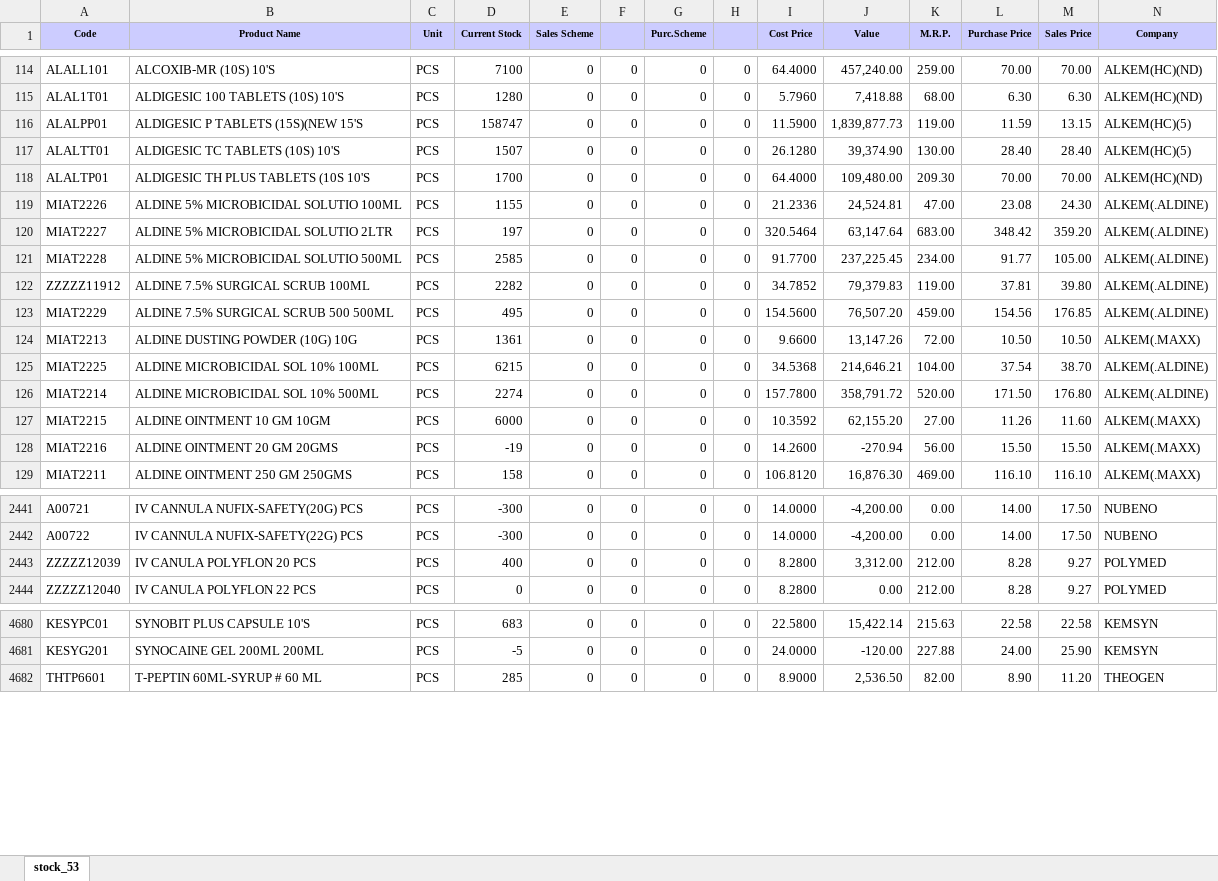
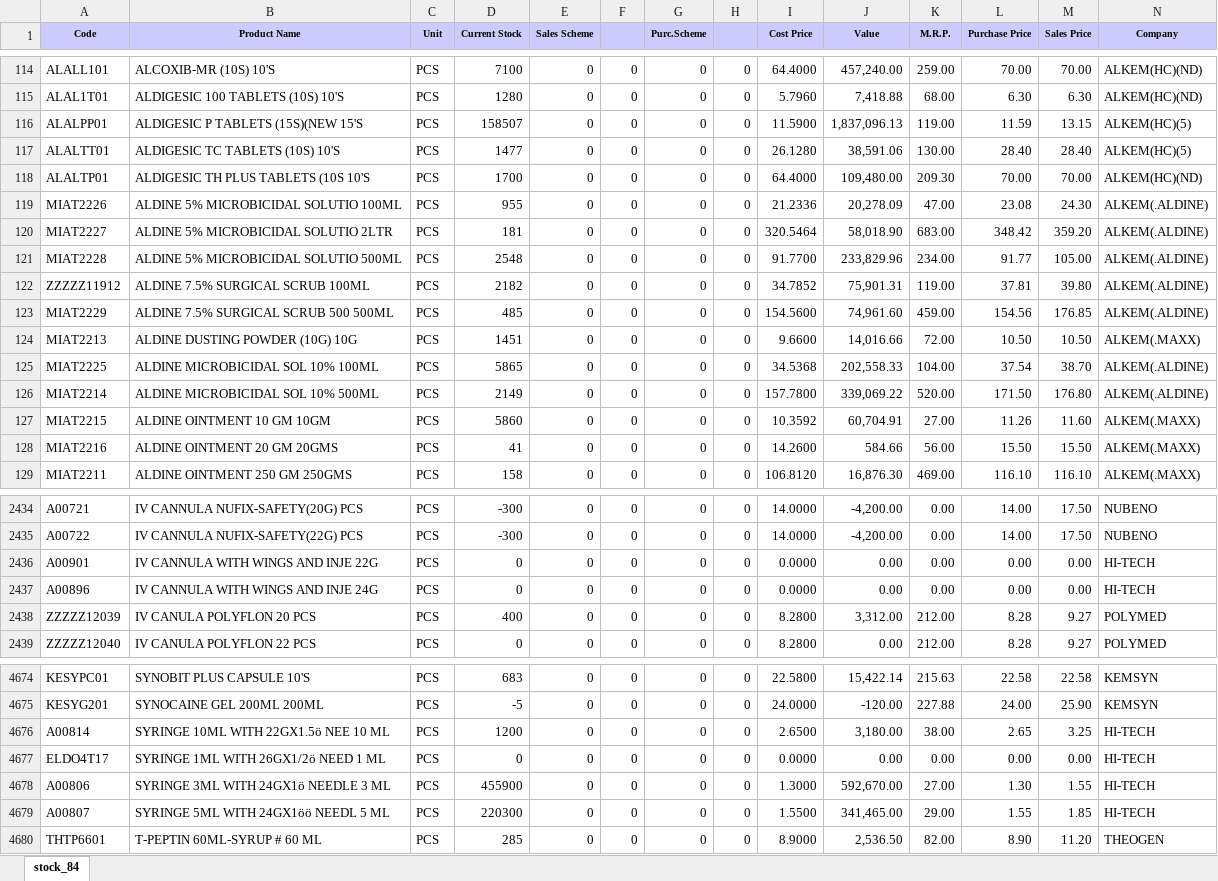
Before and after one commit to ishwarpharma/ishwarone, an Excel workbook: stock.xlsx, sheet stock_84, drawn as a sheet; only a part is shown, gaps mark what is left out; values as stored, in another font and other column widths than the file's, no borders; rows hold the shown columns only; the diff covers the shown part only; the diff names each change by its address in the sheet, - before the commit and + after, or states it on an @@ line.

```diff
--- a/stock.xlsx (sheet stock_84)
+++ b/stock.xlsx (sheet stock_84)
-sheet tab: stock_53
+sheet tab: stock_84
-D116 (Current Stock): 158747
+D116 (Current Stock): 158507
-J116 (Value): 1,839,877.73
+J116 (Value): 1,837,096.13
-D117 (Current Stock): 1507
+D117 (Current Stock): 1477
-J117 (Value): 39,374.90
+J117 (Value): 38,591.06
-D119 (Current Stock): 1155
+D119 (Current Stock): 955
-J119 (Value): 24,524.81
+J119 (Value): 20,278.09
-D120 (Current Stock): 197
+D120 (Current Stock): 181
-J120 (Value): 63,147.64
+J120 (Value): 58,018.90
-D121 (Current Stock): 2585
+D121 (Current Stock): 2548
-J121 (Value): 237,225.45
+J121 (Value): 233,829.96
-D122 (Current Stock): 2282
+D122 (Current Stock): 2182
-J122 (Value): 79,379.83
+J122 (Value): 75,901.31
-D123 (Current Stock): 495
+D123 (Current Stock): 485
-J123 (Value): 76,507.20
+J123 (Value): 74,961.60
-D124 (Current Stock): 1361
+D124 (Current Stock): 1451
-J124 (Value): 13,147.26
+J124 (Value): 14,016.66
-D125 (Current Stock): 6215
+D125 (Current Stock): 5865
-J125 (Value): 214,646.21
+J125 (Value): 202,558.33
-D126 (Current Stock): 2274
+D126 (Current Stock): 2149
-J126 (Value): 358,791.72
+J126 (Value): 339,069.22
-D127 (Current Stock): 6000
+D127 (Current Stock): 5860
-J127 (Value): 62,155.20
+J127 (Value): 60,704.91
-D128 (Current Stock): -19
+D128 (Current Stock): 41
-J128 (Value): -270.94
+J128 (Value): 584.66
+row 2436: A00901 | IV CANNULA WITH WINGS AND INJE 22G | PCS | 0 | 0 | 0 | 0 | 0 | 0.0000 | 0.00 | 0.00 | 0.00 | 0.00 | HI-TECH
+row 2437: A00896 | IV CANNULA WITH WINGS AND INJE 24G | PCS | 0 | 0 | 0 | 0 | 0 | 0.0000 | 0.00 | 0.00 | 0.00 | 0.00 | HI-TECH
+row 4676: A00814 | SYRINGE 10ML WITH 22GX1.5ö NEE 10 ML | PCS | 1200 | 0 | 0 | 0 | 0 | 2.6500 | 3,180.00 | 38.00 | 2.65 | 3.25 | HI-TECH
+row 4677: ELDO4T17 | SYRINGE 1ML WITH 26GX1/2ö NEED 1 ML | PCS | 0 | 0 | 0 | 0 | 0 | 0.0000 | 0.00 | 0.00 | 0.00 | 0.00 | HI-TECH
+row 4678: A00806 | SYRINGE 3ML WITH 24GX1ö NEEDLE 3 ML | PCS | 455900 | 0 | 0 | 0 | 0 | 1.3000 | 592,670.00 | 27.00 | 1.30 | 1.55 | HI-TECH
+row 4679: A00807 | SYRINGE 5ML WITH 24GX1öö NEEDL 5 ML | PCS | 220300 | 0 | 0 | 0 | 0 | 1.5500 | 341,465.00 | 29.00 | 1.55 | 1.85 | HI-TECH
```
Also changed, not shown: 8 removed rows and 1432 edited cells elsewhere in this sheet.
